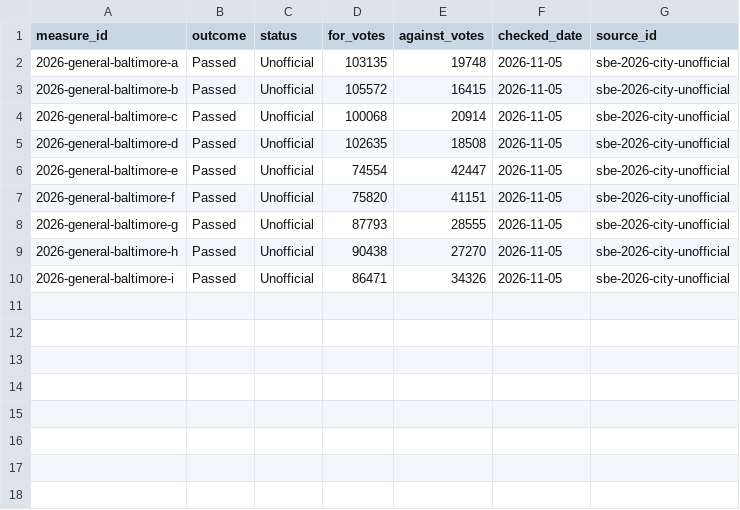
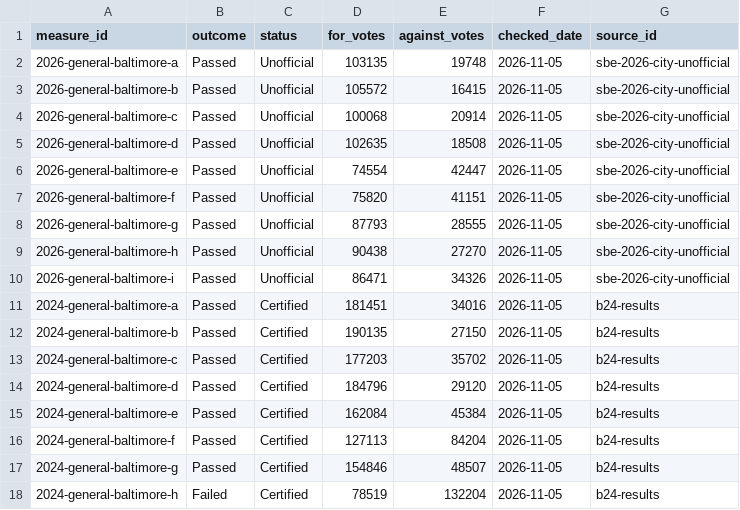
Before and after one commit to andersoneverett/ballot, a CSV file: data/results.csv, drawn as a sheet; the diff names each change by its address in the sheet, - before the commit and + after, or states it on an @@ line.

```diff
--- a/data/results.csv
+++ b/data/results.csv
+row 11: 2024-general-baltimore-a | Passed | Certified | 181451 | 34016 | 2026-11-05 | b24-results
+row 12: 2024-general-baltimore-b | Passed | Certified | 190135 | 27150 | 2026-11-05 | b24-results
+row 13: 2024-general-baltimore-c | Passed | Certified | 177203 | 35702 | 2026-11-05 | b24-results
+row 14: 2024-general-baltimore-d | Passed | Certified | 184796 | 29120 | 2026-11-05 | b24-results
+row 15: 2024-general-baltimore-e | Passed | Certified | 162084 | 45384 | 2026-11-05 | b24-results
+row 16: 2024-general-baltimore-f | Passed | Certified | 127113 | 84204 | 2026-11-05 | b24-results
+row 17: 2024-general-baltimore-g | Passed | Certified | 154846 | 48507 | 2026-11-05 | b24-results
+row 18: 2024-general-baltimore-h | Failed | Certified | 78519 | 132204 | 2026-11-05 | b24-results
```
Also changed, not shown: data/measure_tags.csv, data/measures.csv, 11 other files.
